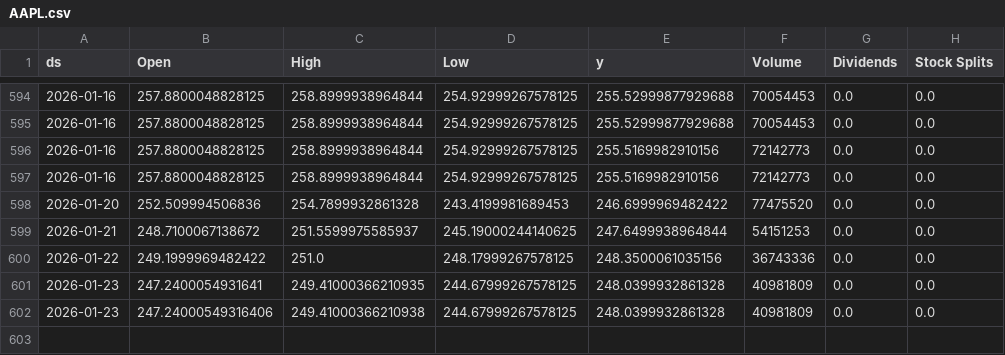
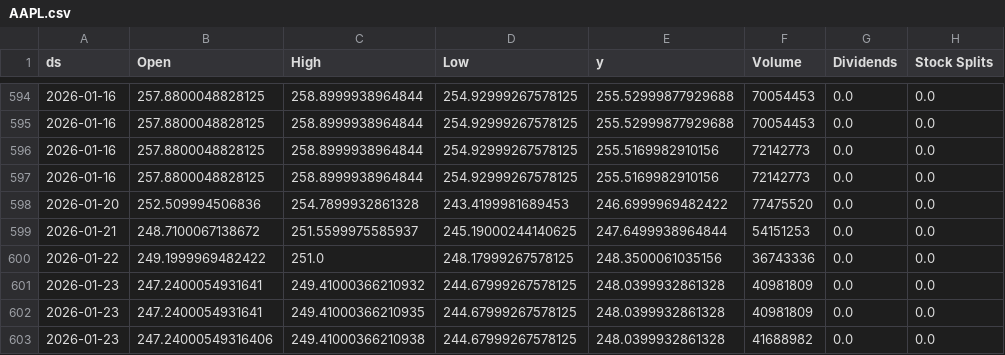
Before and after one commit to seungjoohan/stock-prediction-system, a CSV file: data/AAPL.csv, drawn as a sheet; only a part is shown, gaps mark what is left out.

```diff
--- a/data/AAPL.csv
+++ b/data/AAPL.csv
@@ -600,3 +600,4 @@ ds,Open,High,Low,y,Volume,Dividends,Stock Splits
 2026-01-22,249.1999969482422,251.0,248.17999267578125,248.3500061035156,36743336,0.0,0.0
+2026-01-23,247.2400054931641,249.41000366210932,244.67999267578125,248.0399932861328,40981809,0.0,0.0
 2026-01-23,247.2400054931641,249.41000366210935,244.67999267578125,248.0399932861328,40981809,0.0,0.0
-2026-01-23,247.24000549316406,249.41000366210938,244.67999267578125,248.0399932861328,40981809,0.0,0.0
+2026-01-23,247.24000549316406,249.41000366210938,244.67999267578125,248.0399932861328,41688982,0.0,0.0
```
Also changed, not shown: artifacts/AAPL_metrics.csv, artifacts/GOOG_metrics.csv, 9 other files.
